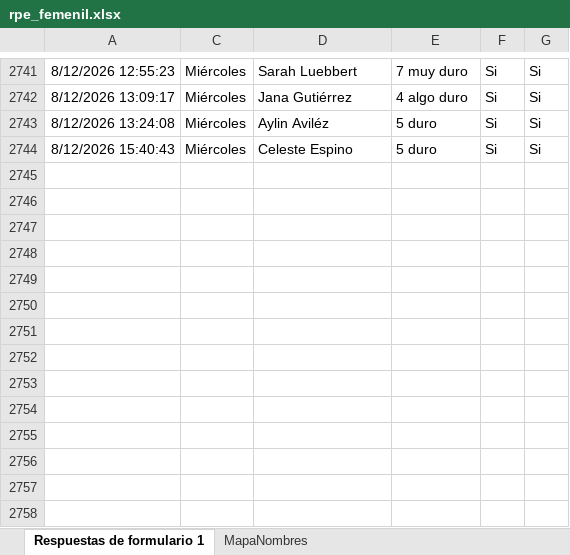
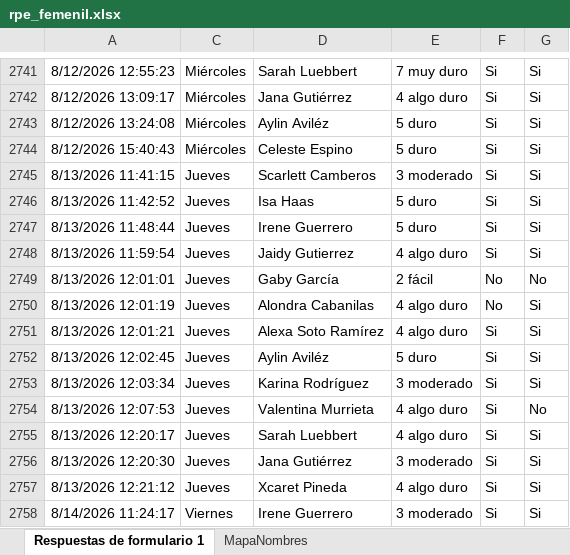
Before and after one commit to mr2293/dashboard_femenil, an Excel workbook: data/rpe_femenil.xlsx, sheet Respuestas de formulario 1, drawn as a sheet; only a part is shown, gaps mark what is left out; values as stored, in another font and other column widths than the file's, no borders; charts and pictures and conditional formats and table styles not drawn; the diff names each change by its address in the sheet, - before the commit and + after, or states it on an @@ line.

```diff
--- a/data/rpe_femenil.xlsx (sheet Respuestas de formulario 1)
+++ b/data/rpe_femenil.xlsx (sheet Respuestas de formulario 1)
+row 2745: 8/13/2026 11:41:15 | Jueves | Scarlett Camberos | 3 moderado | Si | Si
+row 2746: 8/13/2026 11:42:52 | Jueves | Isa Haas | 5 duro | Si | Si
+row 2747: 8/13/2026 11:48:44 | Jueves | Irene Guerrero | 5 duro | Si | Si
+row 2748: 8/13/2026 11:59:54 | Jueves | Jaidy Gutierrez | 4 algo duro | Si | Si
+row 2749: 8/13/2026 12:01:01 | Jueves | Gaby García | 2 fácil | No | No
+row 2750: 8/13/2026 12:01:19 | Jueves | Alondra Cabanilas | 4 algo duro | No | Si
+row 2751: 8/13/2026 12:01:21 | Jueves | Alexa Soto Ramírez | 4 algo duro | Si | Si
+row 2752: 8/13/2026 12:02:45 | Jueves | Aylin Aviléz | 5 duro | Si | Si
+row 2753: 8/13/2026 12:03:34 | Jueves | Karina Rodríguez | 3 moderado | Si | Si
+row 2754: 8/13/2026 12:07:53 | Jueves | Valentina Murrieta | 4 algo duro | Si | No
+row 2755: 8/13/2026 12:20:17 | Jueves | Sarah Luebbert | 4 algo duro | Si | Si
+row 2756: 8/13/2026 12:20:30 | Jueves | Jana Gutiérrez | 3 moderado | Si | Si
+row 2757: 8/13/2026 12:21:12 | Jueves | Xcaret Pineda | 4 algo duro | Si | Si
+row 2758: 8/14/2026 11:24:17 | Viernes | Irene Guerrero | 3 moderado | Si | Si
```
Also changed, not shown: hidden cells, data/cuestionario_femenil.xlsx.
